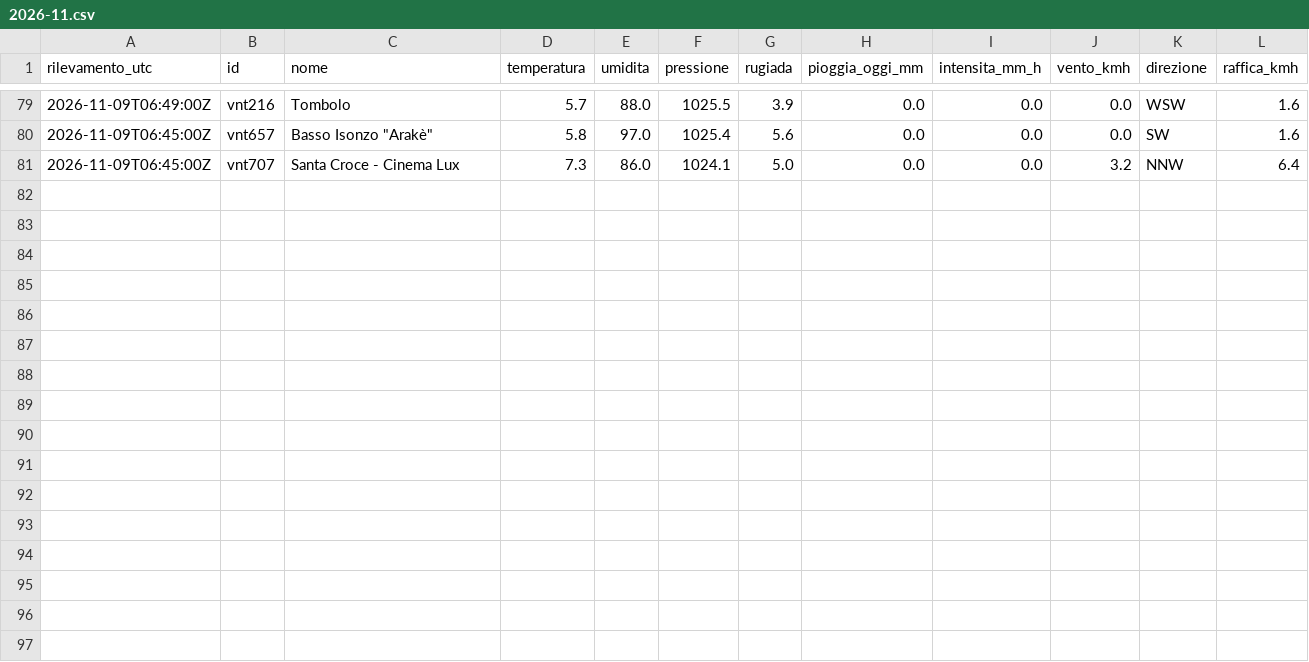
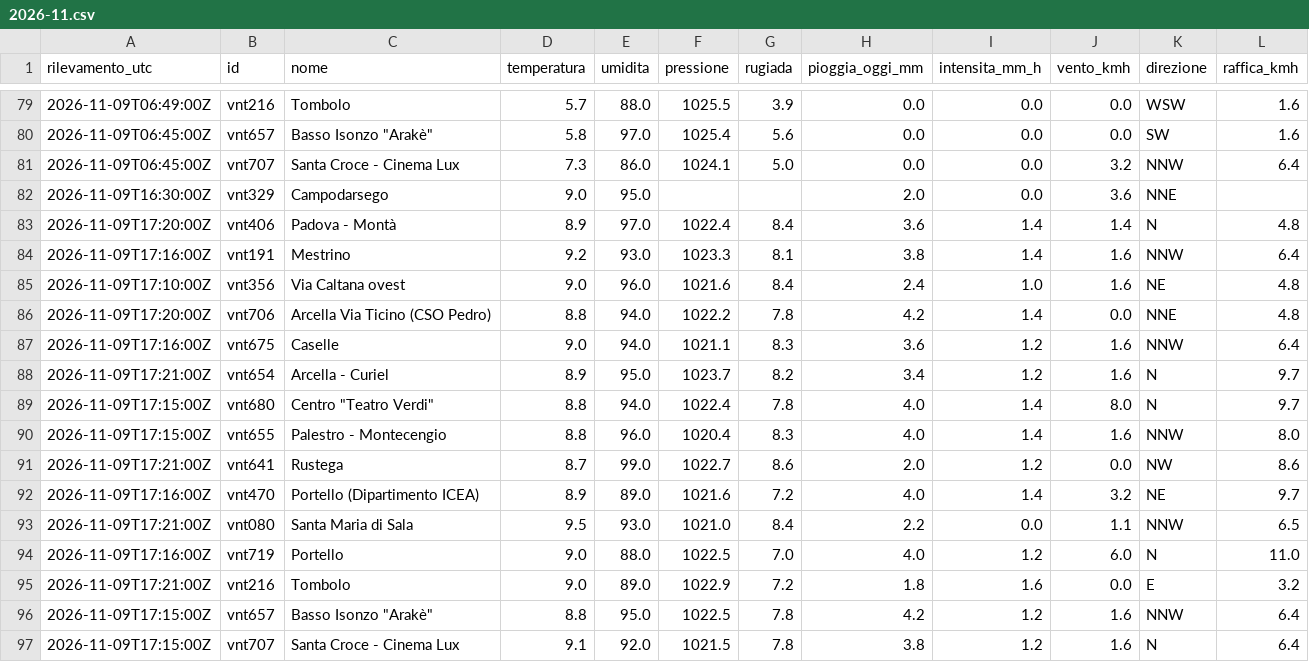
Before and after one commit to simone-9/meteonetwork, a CSV file: data/storico/2026-11.csv, drawn as a sheet; only a part is shown, gaps mark what is left out.

```diff
--- a/data/storico/2026-11.csv
+++ b/data/storico/2026-11.csv
@@ -81 +81,17 @@ rilevamento_utc,id,nome,temperatura,umidita,pressione,rugiada,pioggia_oggi_mm,in
 2026-11-09T06:45:00Z,vnt707,Santa Croce - Cinema Lux,7.3,86.0,1024.1,5.0,0.0,0.0,3.2,NNW,6.4
+2026-11-09T16:30:00Z,vnt329,Campodarsego,9.0,95.0,,,2.0,0.0,3.6,NNE,
+2026-11-09T17:20:00Z,vnt406,Padova - Montà,8.9,97.0,1022.4,8.4,3.6,1.4,1.4,N,4.8
+2026-11-09T17:16:00Z,vnt191,Mestrino,9.2,93.0,1023.3,8.1,3.8,1.4,1.6,NNW,6.4
+2026-11-09T17:10:00Z,vnt356,Via Caltana ovest,9.0,96.0,1021.6,8.4,2.4,1.0,1.6,NE,4.8
+2026-11-09T17:20:00Z,vnt706,Arcella Via Ticino (CSO Pedro),8.8,94.0,1022.2,7.8,4.2,1.4,0.0,NNE,4.8
+2026-11-09T17:16:00Z,vnt675,Caselle,9.0,94.0,1021.1,8.3,3.6,1.2,1.6,NNW,6.4
+2026-11-09T17:21:00Z,vnt654,Arcella - Curiel,8.9,95.0,1023.7,8.2,3.4,1.2,1.6,N,9.7
+2026-11-09T17:15:00Z,vnt680,"Centro ""Teatro Verdi""",8.8,94.0,1022.4,7.8,4.0,1.4,8.0,N,9.7
+2026-11-09T17:15:00Z,vnt655,Palestro - Montecengio,8.8,96.0,1020.4,8.3,4.0,1.4,1.6,NNW,8.0
+2026-11-09T17:21:00Z,vnt641,Rustega,8.7,99.0,1022.7,8.6,2.0,1.2,0.0,NW,8.6
+2026-11-09T17:16:00Z,vnt470,Portello (Dipartimento ICEA),8.9,89.0,1021.6,7.2,4.0,1.4,3.2,NE,9.7
+2026-11-09T17:21:00Z,vnt080,Santa Maria di Sala,9.5,93.0,1021.0,8.4,2.2,0.0,1.1,NNW,6.5
+2026-11-09T17:16:00Z,vnt719,Portello,9.0,88.0,1022.5,7.0,4.0,1.2,6.0,N,11.0
+2026-11-09T17:21:00Z,vnt216,Tombolo,9.0,89.0,1022.9,7.2,1.8,1.6,0.0,E,3.2
+2026-11-09T17:15:00Z,vnt657,"Basso Isonzo ""Arakè""",8.8,95.0,1022.5,7.8,4.2,1.2,1.6,NNW,6.4
+2026-11-09T17:15:00Z,vnt707,Santa Croce - Cinema Lux,9.1,92.0,1021.5,7.8,3.8,1.2,1.6,N,6.4
```
Also changed, not shown: 1 other file.
